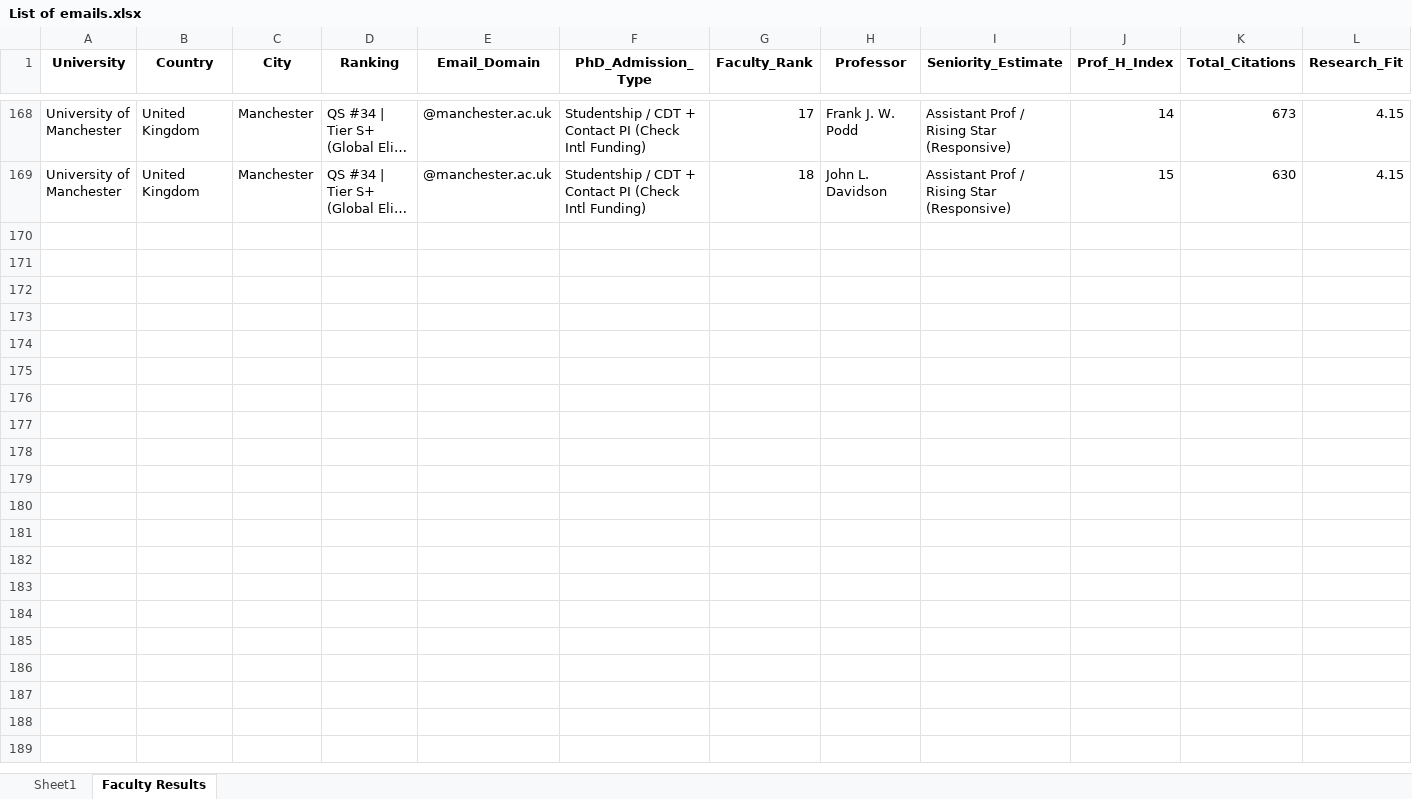
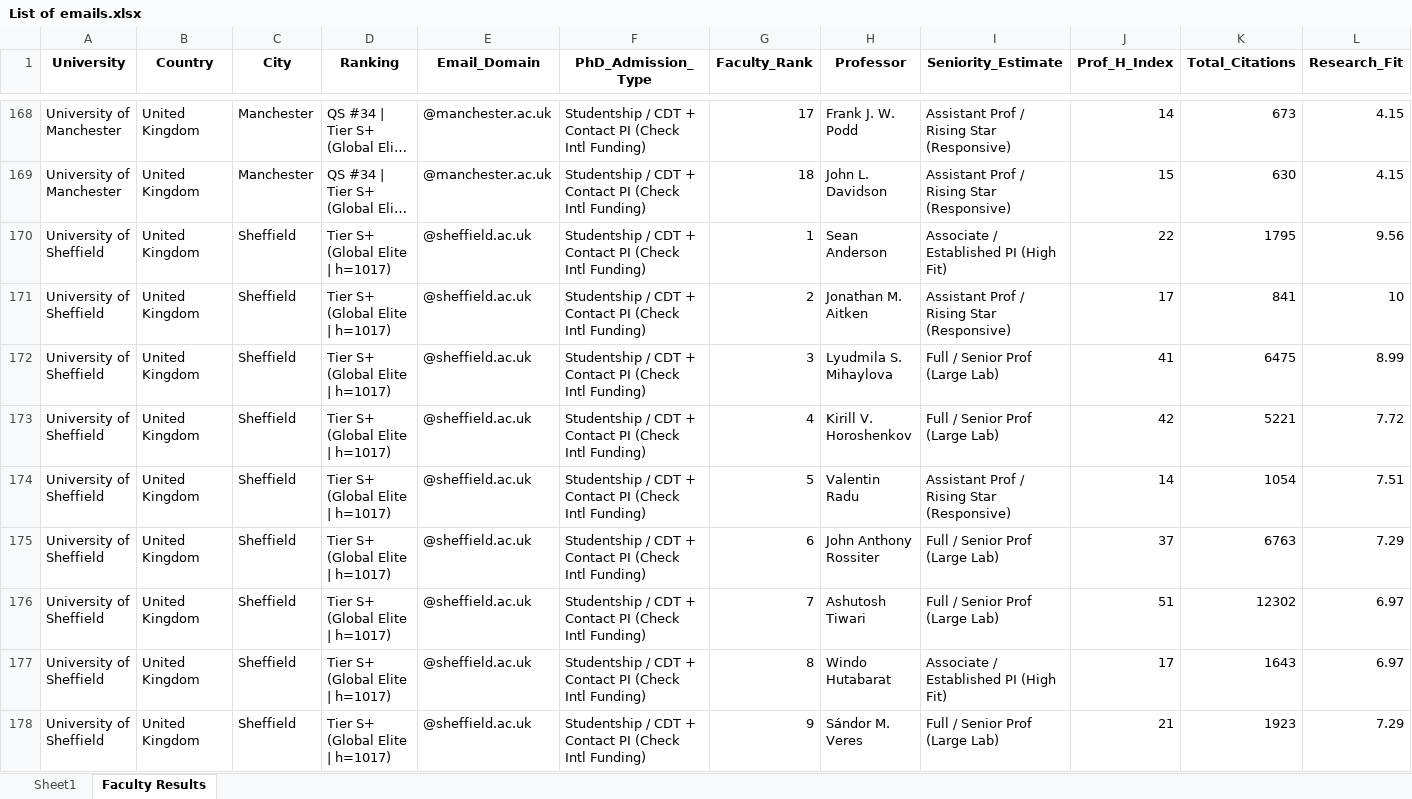
Before and after one commit to MohammadAbbasiM/phd-lead-finder, an Excel workbook: List of emails.xlsx, sheet Faculty Results, drawn as a sheet; only a part is shown, gaps mark what is left out; long unchanged cells end in …; values as stored, in another font and other column widths than the file's, no borders; rows hold the shown columns only; the diff covers the shown part only; the diff names each change by its address in the sheet, - before the commit and + after, or states it on an @@ line.

```diff
--- a/List of emails.xlsx (sheet Faculty Results)
+++ b/List of emails.xlsx (sheet Faculty Results)
+row 170: University of Sheffield | United Kingdom | Sheffield | Tier S+ (Global Elite | h=1017) | @sheffield.ac.uk | Studentship / CDT + Contact PI (Check Intl Funding) | 1 | Sean Anderson | Associate / Established PI (High Fit) | 22 | 1795 | 9.56
+row 171: University of Sheffield | United Kingdom | Sheffield | Tier S+ (Global Elite | h=1017) | @sheffield.ac.uk | Studentship / CDT + Contact PI (Check Intl Funding) | 2 | Jonathan M. Aitken | Assistant Prof / Rising Star (Responsive) | 17 | 841 | 10
+row 172: University of Sheffield | United Kingdom | Sheffield | Tier S+ (Global Elite | h=1017) | @sheffield.ac.uk | Studentship / CDT + Contact PI (Check Intl Funding) | 3 | Lyudmila S. Mihaylova | Full / Senior Prof (Large Lab) | 41 | 6475 | 8.99
+row 173: University of Sheffield | United Kingdom | Sheffield | Tier S+ (Global Elite | h=1017) | @sheffield.ac.uk | Studentship / CDT + Contact PI (Check Intl Funding) | 4 | Kirill V. Horoshenkov | Full / Senior Prof (Large Lab) | 42 | 5221 | 7.72
+row 174: University of Sheffield | United Kingdom | Sheffield | Tier S+ (Global Elite | h=1017) | @sheffield.ac.uk | Studentship / CDT + Contact PI (Check Intl Funding) | 5 | Valentin Radu | Assistant Prof / Rising Star (Responsive) | 14 | 1054 | 7.51
+row 175: University of Sheffield | United Kingdom | Sheffield | Tier S+ (Global Elite | h=1017) | @sheffield.ac.uk | Studentship / CDT + Contact PI (Check Intl Funding) | 6 | John Anthony Rossiter | Full / Senior Prof (Large Lab) | 37 | 6763 | 7.29
+row 176: University of Sheffield | United Kingdom | Sheffield | Tier S+ (Global Elite | h=1017) | @sheffield.ac.uk | Studentship / CDT + Contact PI (Check Intl Funding) | 7 | Ashutosh Tiwari | Full / Senior Prof (Large Lab) | 51 | 12302 | 6.97
+row 177: University of Sheffield | United Kingdom | Sheffield | Tier S+ (Global Elite | h=1017) | @sheffield.ac.uk | Studentship / CDT + Contact PI (Check Intl Funding) | 8 | Windo Hutabarat | Associate / Established PI (High Fit) | 17 | 1643 | 6.97
+row 178: University of Sheffield | United Kingdom | Sheffield | Tier S+ (Global Elite | h=1017) | @sheffield.ac.uk | Studentship / CDT + Contact PI (Check Intl Funding) | 9 | Sándor M. Veres | Full / Senior Prof (Large Lab) | 21 | 1923 | 7.29
```
Also changed, not shown: 52 added rows elsewhere in this sheet, sheet Sheet1.
